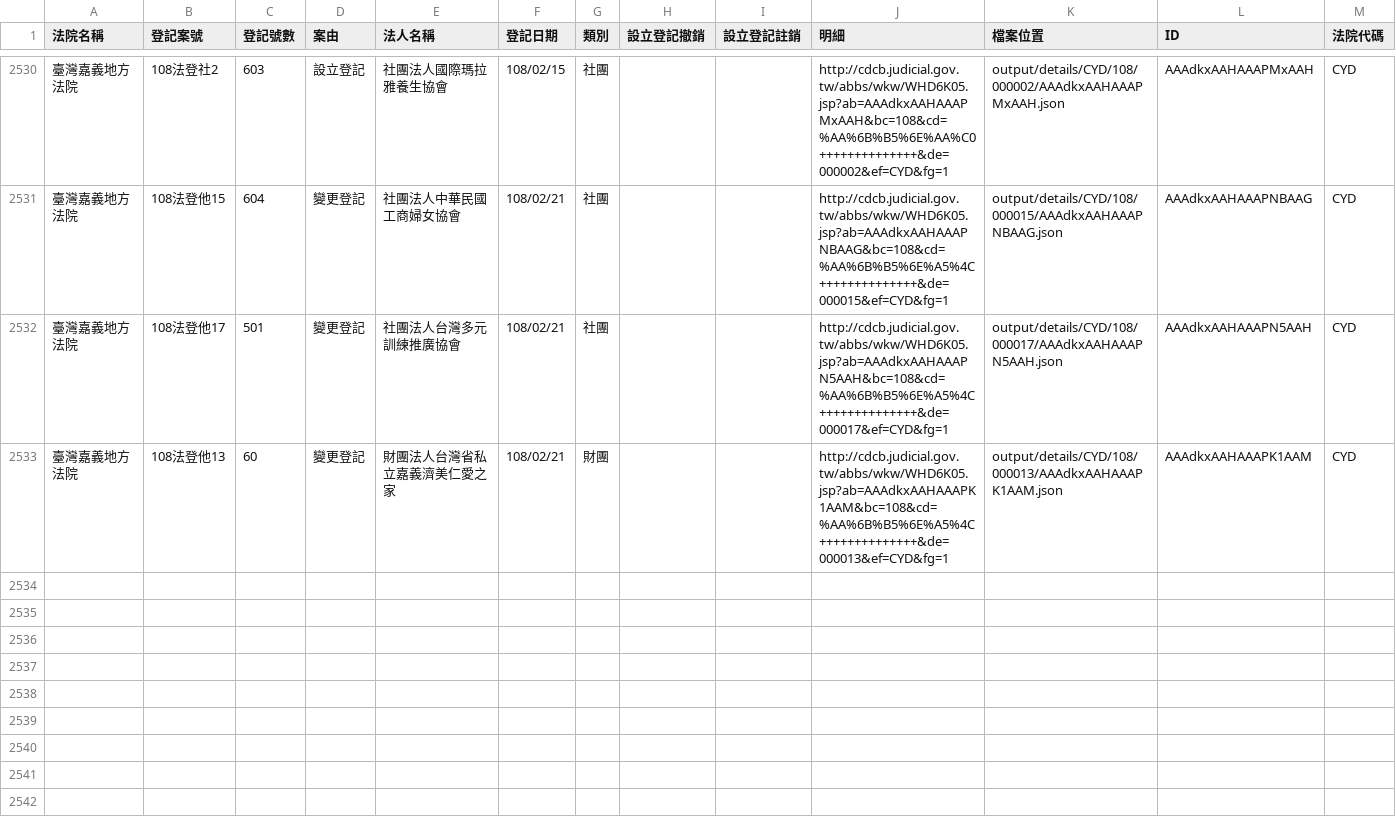
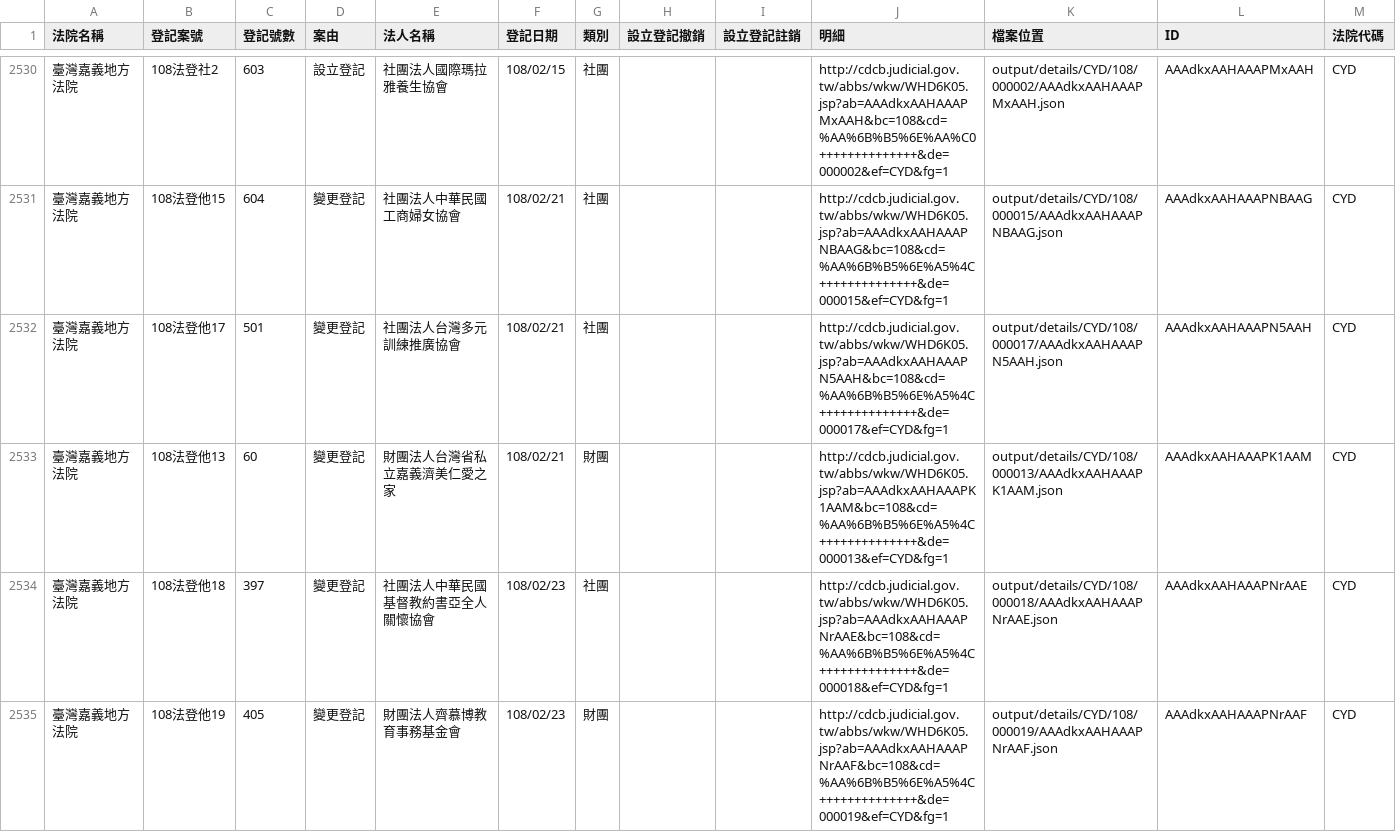
Before and after one commit to g0v/foundationtw, a CSV file: output/lists/CYD.csv, drawn as a sheet; only a part is shown, gaps mark what is left out.

```diff
--- a/output/lists/CYD.csv
+++ b/output/lists/CYD.csv
@@ -2533 +2533,3 @@
 臺灣嘉義地方法院,108法登他13,60,變更登記,財團法人台灣省私立嘉義濟美仁愛之家,108/02/21,財團,,,http://cdcb.judicial.gov.tw/abbs/wkw/WHD6K05.jsp?ab=AAAdkxAAHAAAPK1AAM&bc=108&cd=%AA%6B%B5%6E%A5%4C++++++++++++++&de=000013&ef=CYD&fg=1,output/details/CYD/108/000013/AAAdkxAAHAAAPK1AAM.json,AAAdkxAAHAAAPK1AAM,CYD
+臺灣嘉義地方法院,108法登他18,397,變更登記,社團法人中華民國基督教約書亞全人關懷協會,108/02/23,社團,,,http://cdcb.judicial.gov.tw/abbs/wkw/WHD6K05.jsp?ab=AAAdkxAAHAAAPNrAAE&bc=108&cd=%AA%6B%B5%6E%A5%4C++++++++++++++&de=000018&ef=CYD&fg=1,output/details/CYD/108/000018/AAAdkxAAHAAAPNrAAE.json,AAAdkxAAHAAAPNrAAE,CYD
+臺灣嘉義地方法院,108法登他19,405,變更登記,財團法人齊慕博教育事務基金會,108/02/23,財團,,,http://cdcb.judicial.gov.tw/abbs/wkw/WHD6K05.jsp?ab=AAAdkxAAHAAAPNrAAF&bc=108&cd=%AA%6B%B5%6E%A5%4C++++++++++++++&de=000019&ef=CYD&fg=1,output/details/CYD/108/000019/AAAdkxAAHAAAPNrAAF.json,AAAdkxAAHAAAPNrAAF,CYD
```
Also changed, not shown: output/lists/CTD.csv, output/lists/MLD.csv, 31 other files.
